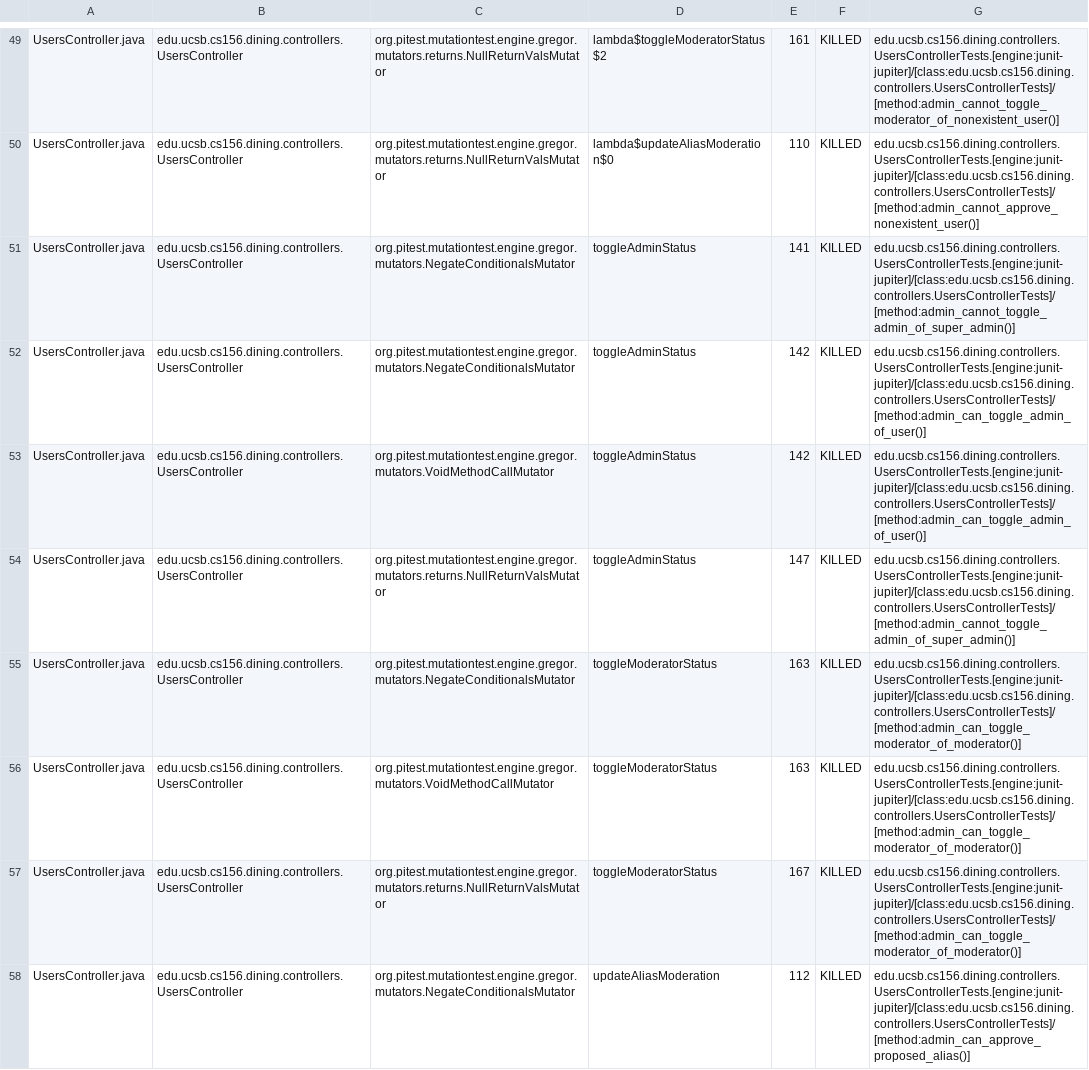
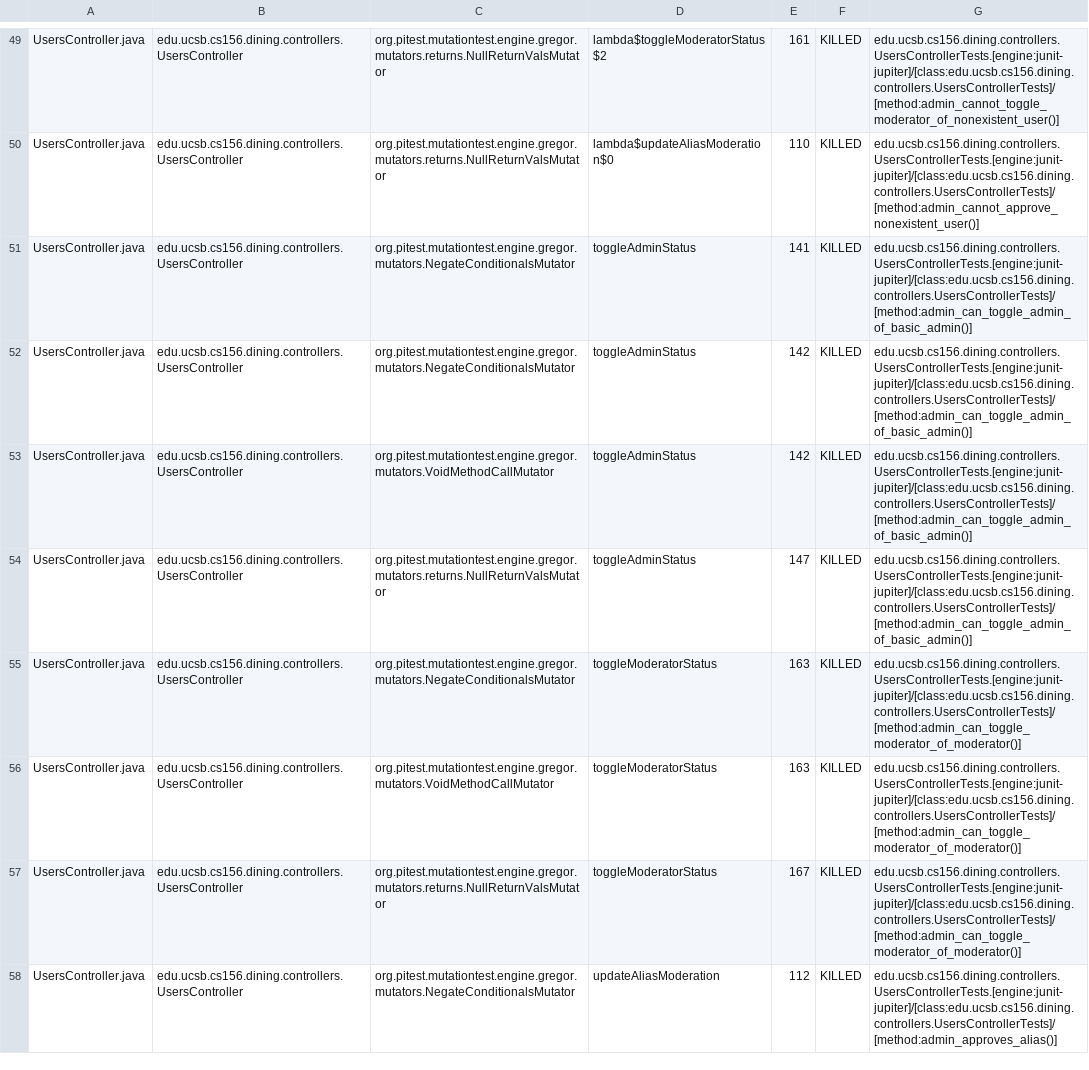
Before and after one commit to ucsb-cs156-f25/proj-dining-f25-08, a CSV file: prs/36/pitest/mutations.csv, drawn as a sheet; only a part is shown, gaps mark what is left out; the diff covers the shown part only.

Commit message:
Deploying to gh-pages from @ ucsb-cs156-f25/proj-dining-f25-08@054ac8e1396f0ec6dfd908864a730b12a4b80cfd 🚀

```diff
--- a/prs/36/pitest/mutations.csv
+++ b/prs/36/pitest/mutations.csv
@@ -50,6 +50,6 @@ UsersController.java,edu.ucsb.cs156.dining.controllers.UsersController,org.pites
 UsersController.java,edu.ucsb.cs156.dining.controllers.UsersController,org.pitest.mutationtest.engine.gregor.mutators.returns.NullReturnValsMutator,lambda$updateAliasModeration$0,110,KILLED,edu.ucsb.cs156.dining.controllers.UsersControllerTests.[engine:junit-jupiter]/[class:edu.ucsb.cs156.dining.controllers.UsersControllerTests]/[method:admin_cannot_approve_nonexistent_user()]
-UsersController.java,edu.ucsb.cs156.dining.controllers.UsersController,org.pitest.mutationtest.engine.gregor.mutators.NegateConditionalsMutator,toggleAdminStatus,141,KILLED,edu.ucsb.cs156.dining.controllers.UsersControllerTests.[engine:junit-jupiter]/[class:edu.ucsb.cs156.dining.controllers.UsersControllerTests]/[method:admin_cannot_toggle_admin_of_super_admin()]
-UsersController.java,edu.ucsb.cs156.dining.controllers.UsersController,org.pitest.mutationtest.engine.gregor.mutators.NegateConditionalsMutator,toggleAdminStatus,142,KILLED,edu.ucsb.cs156.dining.controllers.UsersControllerTests.[engine:junit-jupiter]/[class:edu.ucsb.cs156.dining.controllers.UsersControllerTests]/[method:admin_can_toggle_admin_of_user()]
-UsersController.java,edu.ucsb.cs156.dining.controllers.UsersController,org.pitest.mutationtest.engine.gregor.mutators.VoidMethodCallMutator,toggleAdminStatus,142,KILLED,edu.ucsb.cs156.dining.controllers.UsersControllerTests.[engine:junit-jupiter]/[class:edu.ucsb.cs156.dining.controllers.UsersControllerTests]/[method:admin_can_toggle_admin_of_user()]
-UsersController.java,edu.ucsb.cs156.dining.controllers.UsersController,org.pitest.mutationtest.engine.gregor.mutators.returns.NullReturnValsMutator,toggleAdminStatus,147,KILLED,edu.ucsb.cs156.dining.controllers.UsersControllerTests.[engine:junit-jupiter]/[class:edu.ucsb.cs156.dining.controllers.UsersControllerTests]/[method:admin_cannot_toggle_admin_of_super_admin()]
+UsersController.java,edu.ucsb.cs156.dining.controllers.UsersController,org.pitest.mutationtest.engine.gregor.mutators.NegateConditionalsMutator,toggleAdminStatus,141,KILLED,edu.ucsb.cs156.dining.controllers.UsersControllerTests.[engine:junit-jupiter]/[class:edu.ucsb.cs156.dining.controllers.UsersControllerTests]/[method:admin_can_toggle_admin_of_basic_admin()]
+UsersController.java,edu.ucsb.cs156.dining.controllers.UsersController,org.pitest.mutationtest.engine.gregor.mutators.NegateConditionalsMutator,toggleAdminStatus,142,KILLED,edu.ucsb.cs156.dining.controllers.UsersControllerTests.[engine:junit-jupiter]/[class:edu.ucsb.cs156.dining.controllers.UsersControllerTests]/[method:admin_can_toggle_admin_of_basic_admin()]
+UsersController.java,edu.ucsb.cs156.dining.controllers.UsersController,org.pitest.mutationtest.engine.gregor.mutators.VoidMethodCallMutator,toggleAdminStatus,142,KILLED,edu.ucsb.cs156.dining.controllers.UsersControllerTests.[engine:junit-jupiter]/[class:edu.ucsb.cs156.dining.controllers.UsersControllerTests]/[method:admin_can_toggle_admin_of_basic_admin()]
+UsersController.java,edu.ucsb.cs156.dining.controllers.UsersController,org.pitest.mutationtest.engine.gregor.mutators.returns.NullReturnValsMutator,toggleAdminStatus,147,KILLED,edu.ucsb.cs156.dining.controllers.UsersControllerTests.[engine:junit-jupiter]/[class:edu.ucsb.cs156.dining.controllers.UsersControllerTests]/[method:admin_can_toggle_admin_of_basic_admin()]
 UsersController.java,edu.ucsb.cs156.dining.controllers.UsersController,org.pitest.mutationtest.engine.gregor.mutators.NegateConditionalsMutator,toggleModeratorStatus,163,KILLED,edu.ucsb.cs156.dining.controllers.UsersControllerTests.[engine:junit-jupiter]/[class:edu.ucsb.cs156.dining.controllers.UsersControllerTests]/[method:admin_can_toggle_moderator_of_moderator()]
@@ -57,2 +57,2 @@ UsersController.java,edu.ucsb.cs156.dining.controllers.UsersController,org.pites
 UsersController.java,edu.ucsb.cs156.dining.controllers.UsersController,org.pitest.mutationtest.engine.gregor.mutators.returns.NullReturnValsMutator,toggleModeratorStatus,167,KILLED,edu.ucsb.cs156.dining.controllers.UsersControllerTests.[engine:junit-jupiter]/[class:edu.ucsb.cs156.dining.controllers.UsersControllerTests]/[method:admin_can_toggle_moderator_of_moderator()]
-UsersController.java,edu.ucsb.cs156.dining.controllers.UsersController,org.pitest.mutationtest.engine.gregor.mutators.NegateConditionalsMutator,updateAliasModeration,112,KILLED,edu.ucsb.cs156.dining.controllers.UsersControllerTests.[engine:junit-jupiter]/[class:edu.ucsb.cs156.dining.controllers.UsersControllerTests]/[method:admin_can_approve_proposed_alias()]
+UsersController.java,edu.ucsb.cs156.dining.controllers.UsersController,org.pitest.mutationtest.engine.gregor.mutators.NegateConditionalsMutator,updateAliasModeration,112,KILLED,edu.ucsb.cs156.dining.controllers.UsersControllerTests.[engine:junit-jupiter]/[class:edu.ucsb.cs156.dining.controllers.UsersControllerTests]/[method:admin_approves_alias()]
```
Also changed, not shown: 17 edited cells elsewhere in this file, 17 other files.
